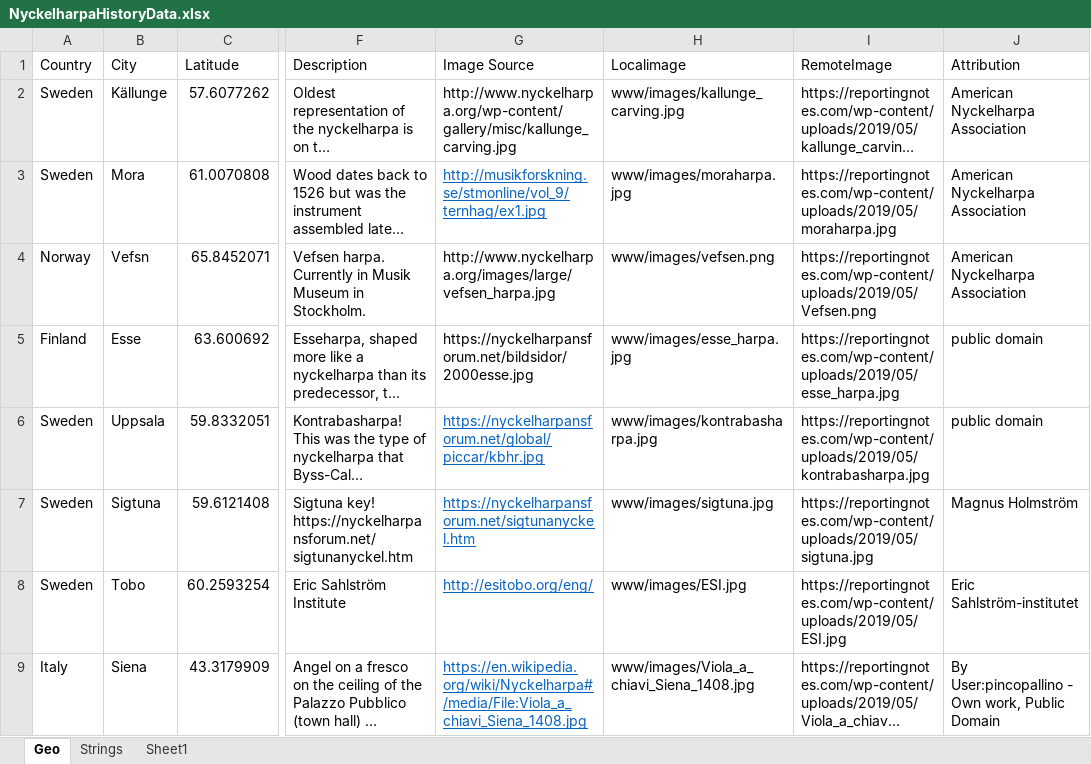
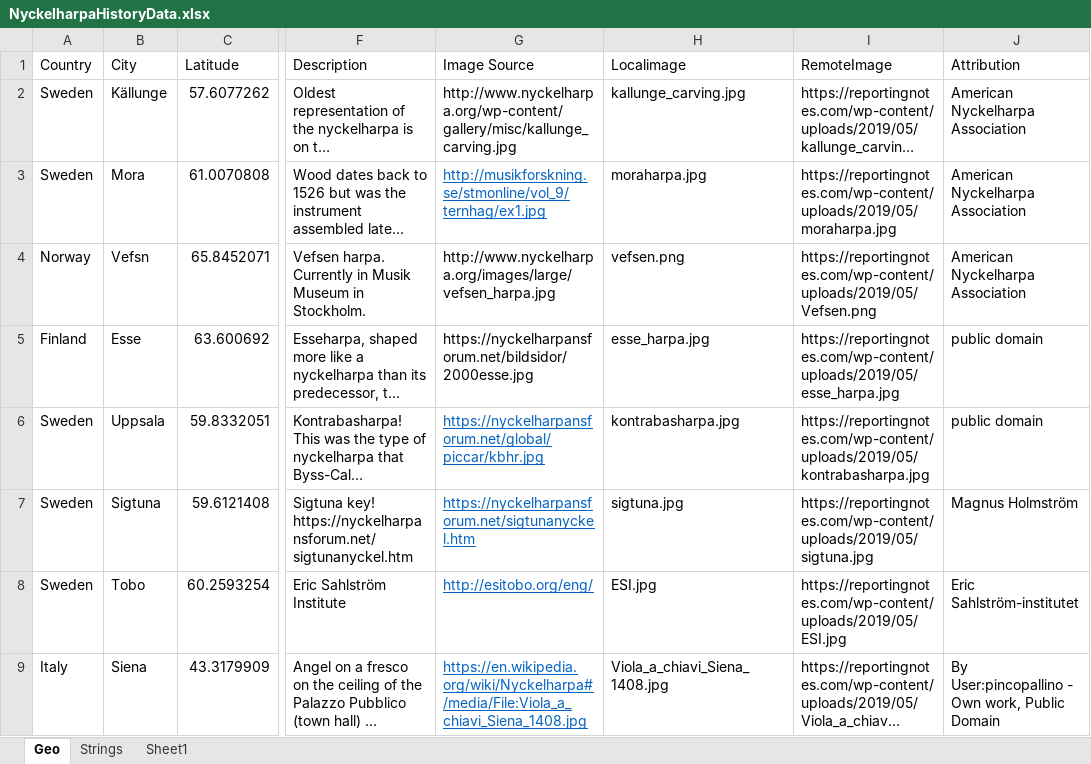
Before and after one commit to kiadso/Nyckelharpa, an Excel workbook: Nyckelharpa_Origins/NyckelharpaHistoryData.xlsx, sheet Geo, drawn as a sheet; only a part is shown, gaps mark what is left out; long unchanged cells end in …; values as stored, in another font and other column widths than the file's, no borders; conditional formats not drawn; the diff covers the shown part only; the diff names each change by its address in the sheet, - before the commit and + after, or states it on an @@ line.

```diff
--- a/Nyckelharpa_Origins/NyckelharpaHistoryData.xlsx (sheet Geo)
+++ b/Nyckelharpa_Origins/NyckelharpaHistoryData.xlsx (sheet Geo)
-H2 (Localimage): www/images/kallunge_carving.jpg
+H2 (Localimage): kallunge_carving.jpg
-H3 (Localimage): www/images/moraharpa.jpg
+H3 (Localimage): moraharpa.jpg
-H4 (Localimage): www/images/vefsen.png
+H4 (Localimage): vefsen.png
-H5 (Localimage): www/images/esse_harpa.jpg
+H5 (Localimage): esse_harpa.jpg
-H6 (Localimage): www/images/kontrabasharpa.jpg
+H6 (Localimage): kontrabasharpa.jpg
-H7 (Localimage): www/images/sigtuna.jpg
+H7 (Localimage): sigtuna.jpg
-H8 (Localimage): www/images/ESI.jpg
+H8 (Localimage): ESI.jpg
-H9 (Localimage): www/images/Viola_a_chiavi_Siena_1408.jpg
+H9 (Localimage): Viola_a_chiavi_Siena_1408.jpg
```
Also changed, not shown: 1 added row and 7 edited cells elsewhere in this sheet, 3 other files.
